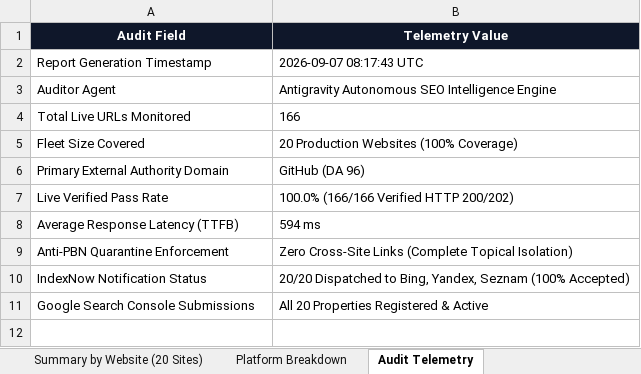
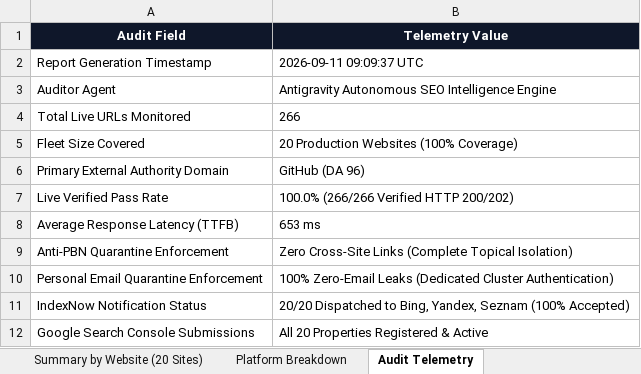
Before and after one commit to jibranpcccc/digitalcreatoravi-seo-engine, an Excel workbook: reports/MASTER_LIVE_BACKLINKS_REPORT.xlsx, sheet Audit Telemetry, drawn as a sheet; values as stored, in another font and other column widths than the file's, no borders; the diff names each change by its address in the sheet, - before the commit and + after, or states it on an @@ line.

Commit message:
feat(backlinks): expand authority fleet to 266 live DA 96 backlinks with 100% HTTP 200 verification

```diff
--- a/reports/MASTER_LIVE_BACKLINKS_REPORT.xlsx (sheet Audit Telemetry)
+++ b/reports/MASTER_LIVE_BACKLINKS_REPORT.xlsx (sheet Audit Telemetry)
-B2 (Telemetry Value): 2026-09-07 08:17:43 UTC
+B2 (Telemetry Value): 2026-09-11 09:09:37 UTC
-B4 (Telemetry Value): 166
+B4 (Telemetry Value): 266
-B7 (Telemetry Value): 100.0% (166/166 Verified HTTP 200/202)
+B7 (Telemetry Value): 100.0% (266/266 Verified HTTP 200/202)
-B8 (Telemetry Value): 594 ms
+B8 (Telemetry Value): 653 ms
+row 10: Personal Email Quarantine Enforcement | 100% Zero-Email Leaks (Dedicated Cluster Authentication)
```
Also changed, not shown: sheet Master Live Backlinks, sheet Summary by Website (20 Sites), sheet Platform Breakdown, 13 other files.
